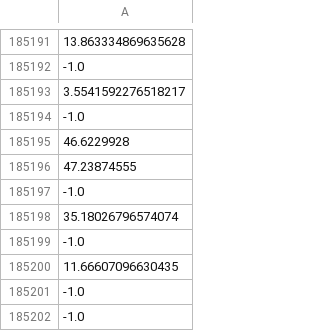
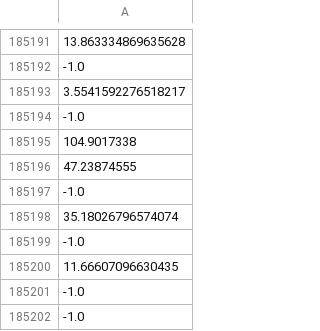
Before and after one commit to osj05081/project2, a CSV file: data/v_data.csv, drawn as a sheet; only a part is shown, gaps mark what is left out; the diff names each change by its address in the sheet, - before the commit and + after, or states it on an @@ line.

```diff
--- a/data/v_data.csv
+++ b/data/v_data.csv
-A185195: 46.6229928
+A185195: 104.9017338
```
